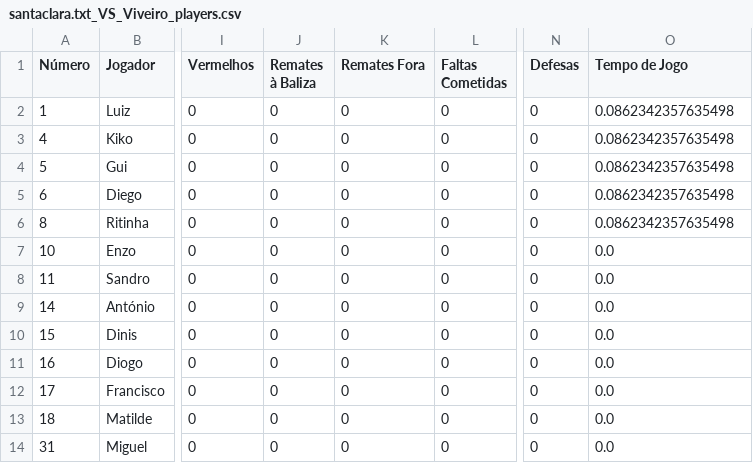
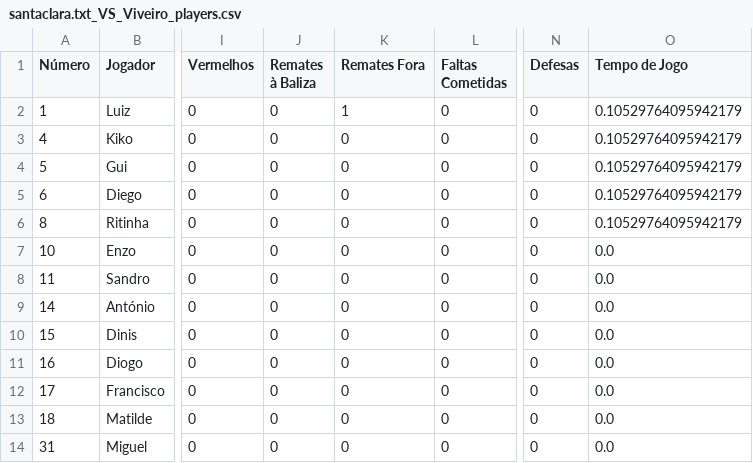
Before and after one commit to dianol3/stats, a CSV file: santaclara.txt/santaclara.txt_VS_Viveiro_players.csv, drawn as a sheet; only a part is shown, gaps mark what is left out; the diff names each change by its address in the sheet, - before the commit and + after, or states it on an @@ line.

Commit message:
Update players table santaclara.txt_VS_Viveiro

```diff
--- a/santaclara.txt/santaclara.txt_VS_Viveiro_players.csv
+++ b/santaclara.txt/santaclara.txt_VS_Viveiro_players.csv
-K2 (Remates Fora): 0
+K2 (Remates Fora): 1
-O2:O6 (Tempo de Jogo): 0.0862342357635498
+O2:O6 (Tempo de Jogo): 0.10529764095942179
```
